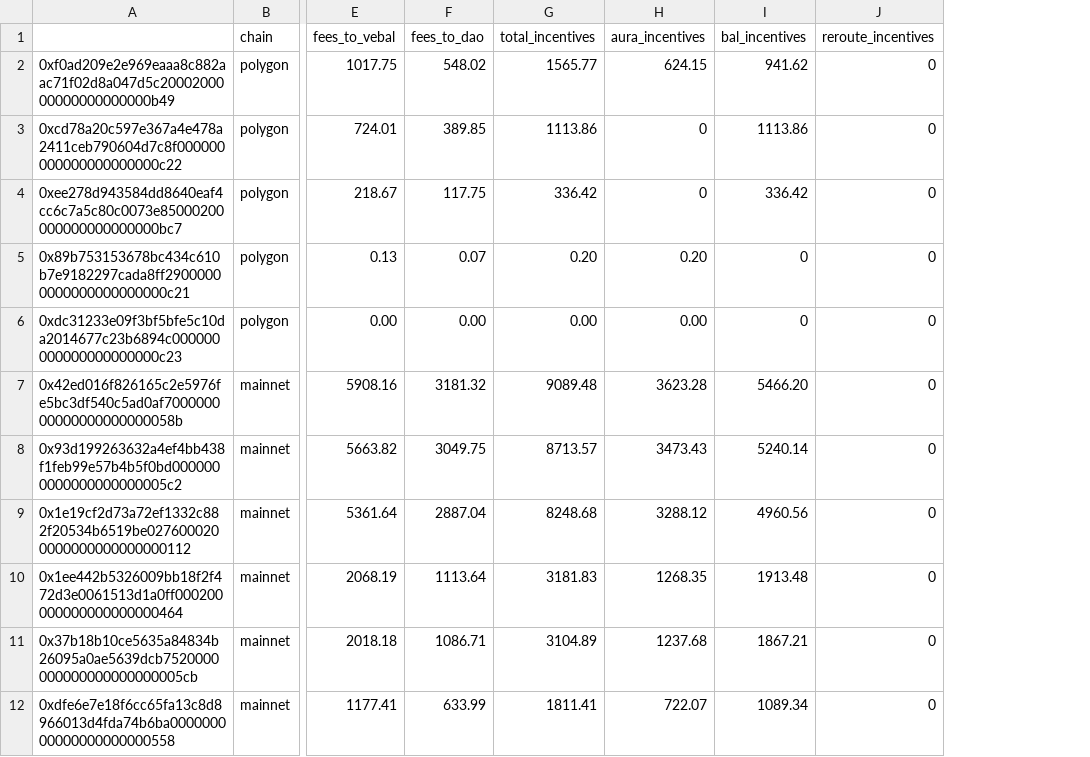
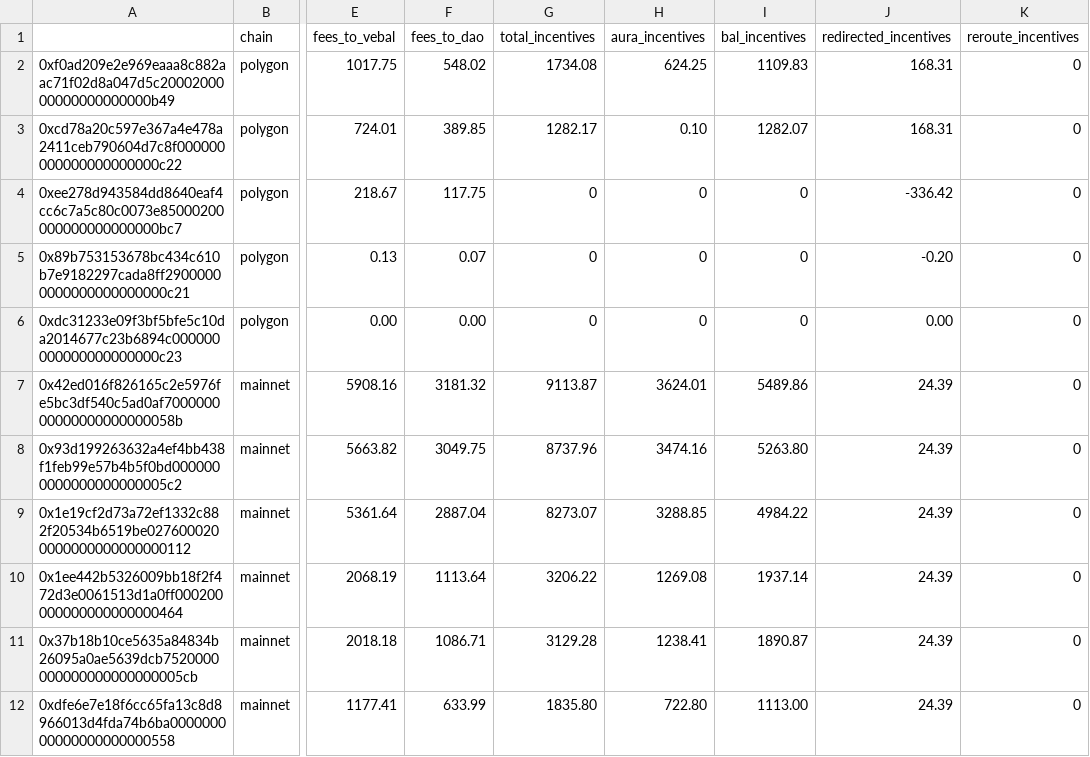
Before and after one commit to BalancerMaxis/protocol_fee_allocator, a CSV file: fee_allocator/allocations/incentives_2023-09-29_2023-10-13.csv, drawn as a sheet; only a part is shown, gaps mark what is left out; the diff covers the shown part only; the diff names each change by its address in the sheet, - before the commit and + after, or states it on an @@ line.

Commit message:
feat: implement redistributing of incentives

```diff
--- a/fee_allocator/allocations/incentives_2023-09-29_2023-10-13.csv
+++ b/fee_allocator/allocations/incentives_2023-09-29_2023-10-13.csv
+column J (redirected_incentives), rows 2-12: 168.31 | 168.31 | -336.42 | -0.20 | 0.00 | 24.39 | 24.39 | 24.39 | 24.39 | 24.39 | 24.39
-G2 (total_incentives): 1565.77
+G2 (total_incentives): 1734.08
-H2 (aura_incentives): 624.15
+H2 (aura_incentives): 624.25
-I2 (bal_incentives): 941.62
+I2 (bal_incentives): 1109.83
-G3 (total_incentives): 1113.86
+G3 (total_incentives): 1282.17
-H3 (aura_incentives): 0
+H3 (aura_incentives): 0.10
-I3 (bal_incentives): 1113.86
+I3 (bal_incentives): 1282.07
-G4 (total_incentives): 336.42
+G4 (total_incentives): 0
-I4 (bal_incentives): 336.42
+I4 (bal_incentives): 0
-G5 (total_incentives): 0.20
+G5 (total_incentives): 0
-H5 (aura_incentives): 0.20
+H5 (aura_incentives): 0
-G6 (total_incentives): 0.00
+G6 (total_incentives): 0
-H6 (aura_incentives): 0.00
+H6 (aura_incentives): 0
-G7 (total_incentives): 9089.48
+G7 (total_incentives): 9113.87
-H7 (aura_incentives): 3623.28
+H7 (aura_incentives): 3624.01
-I7 (bal_incentives): 5466.20
+I7 (bal_incentives): 5489.86
-G8 (total_incentives): 8713.57
+G8 (total_incentives): 8737.96
-H8 (aura_incentives): 3473.43
+H8 (aura_incentives): 3474.16
-I8 (bal_incentives): 5240.14
+I8 (bal_incentives): 5263.80
-G9 (total_incentives): 8248.68
+G9 (total_incentives): 8273.07
-H9 (aura_incentives): 3288.12
+H9 (aura_incentives): 3288.85
-I9 (bal_incentives): 4960.56
+I9 (bal_incentives): 4984.22
-G10 (total_incentives): 3181.83
+G10 (total_incentives): 3206.22
-H10 (aura_incentives): 1268.35
+H10 (aura_incentives): 1269.08
-I10 (bal_incentives): 1913.48
+I10 (bal_incentives): 1937.14
-G11 (total_incentives): 3104.89
+G11 (total_incentives): 3129.28
-H11 (aura_incentives): 1237.68
+H11 (aura_incentives): 1238.41
-I11 (bal_incentives): 1867.21
+I11 (bal_incentives): 1890.87
-G12 (total_incentives): 1811.41
+G12 (total_incentives): 1835.80
-H12 (aura_incentives): 722.07
+H12 (aura_incentives): 722.80
-I12 (bal_incentives): 1089.34
+I12 (bal_incentives): 1113.00
```
Also changed, not shown: 64 edited cells elsewhere in this file, 1 other file.
